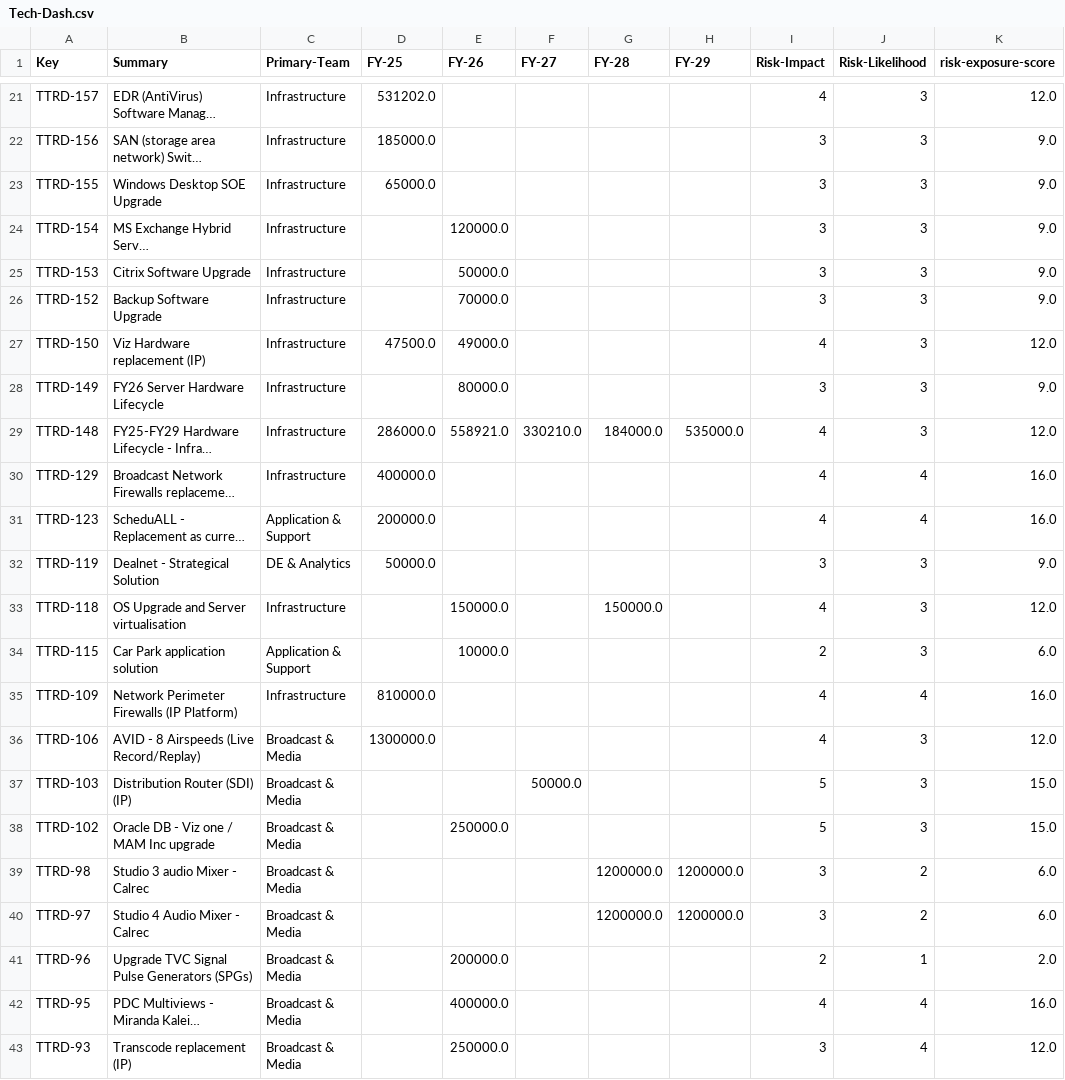
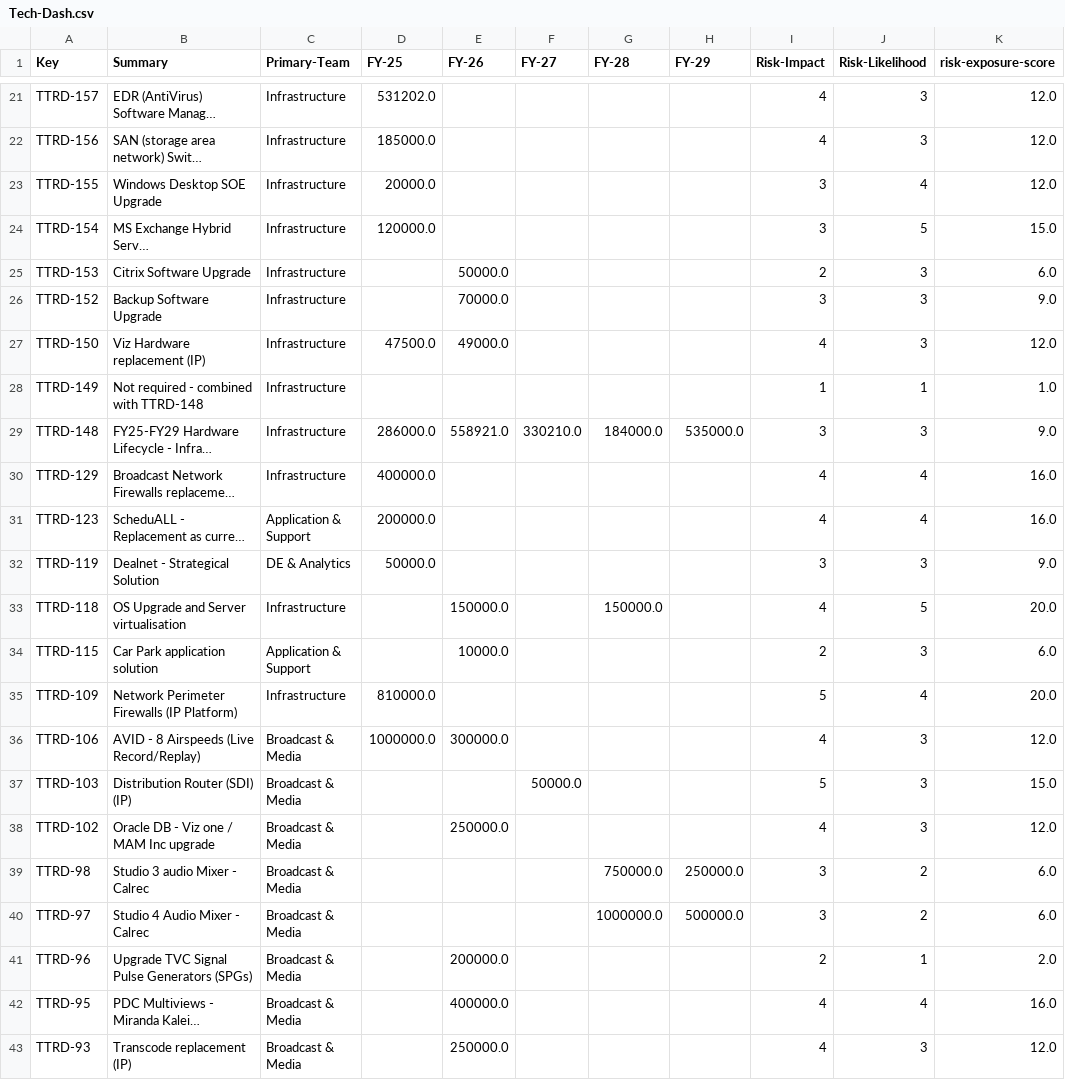
Before and after one commit to pragyanandan/Risk-Tech-Debt-dashboard, a CSV file: Tech-Dash.csv, drawn as a sheet; only a part is shown, gaps mark what is left out; long unchanged cells end in …; the diff covers the shown part only; the diff names each change by its address in the sheet, - before the commit and + after, or states it on an @@ line.

```diff
--- a/Tech-Dash.csv
+++ b/Tech-Dash.csv
-I22 (Risk-Impact): 3
+I22 (Risk-Impact): 4
-K22:K23 (risk-exposure-score): 9.0
+K22:K23 (risk-exposure-score): 12.0
-D23 (FY-25): 65000.0
+D23 (FY-25): 20000.0
-J23 (Risk-Likelihood): 3
+J23 (Risk-Likelihood): 4
-D24 (FY-25): (empty)
+D24 (FY-25): 120000.0
-E24 (FY-26): 120000.0
+E24 (FY-26): (empty)
-J24 (Risk-Likelihood): 3
+J24 (Risk-Likelihood): 5
-K24 (risk-exposure-score): 9.0
+K24 (risk-exposure-score): 15.0
-I25 (Risk-Impact): 3
+I25 (Risk-Impact): 2
-K25 (risk-exposure-score): 9.0
+K25 (risk-exposure-score): 6.0
-B28 (Summary): FY26 Server Hardware Lifecycle
+B28 (Summary): Not required - combined with TTRD-148
-E28 (FY-26): 80000.0
+E28 (FY-26): (empty)
-I28 (Risk-Impact): 3
+I28 (Risk-Impact): 1
-J28 (Risk-Likelihood): 3
+J28 (Risk-Likelihood): 1
-K28 (risk-exposure-score): 9.0
+K28 (risk-exposure-score): 1.0
-I29 (Risk-Impact): 4
+I29 (Risk-Impact): 3
-K29 (risk-exposure-score): 12.0
+K29 (risk-exposure-score): 9.0
-J33 (Risk-Likelihood): 3
+J33 (Risk-Likelihood): 5
-K33 (risk-exposure-score): 12.0
+K33 (risk-exposure-score): 20.0
-I35 (Risk-Impact): 4
+I35 (Risk-Impact): 5
-K35 (risk-exposure-score): 16.0
+K35 (risk-exposure-score): 20.0
-D36 (FY-25): 1300000.0
+D36 (FY-25): 1000000.0
-E36 (FY-26): (empty)
+E36 (FY-26): 300000.0
-I38 (Risk-Impact): 5
+I38 (Risk-Impact): 4
-K38 (risk-exposure-score): 15.0
+K38 (risk-exposure-score): 12.0
-G39 (FY-28): 1200000.0
+G39 (FY-28): 750000.0
-H39 (FY-29): 1200000.0
+H39 (FY-29): 250000.0
-G40 (FY-28): 1200000.0
+G40 (FY-28): 1000000.0
-H40 (FY-29): 1200000.0
+H40 (FY-29): 500000.0
-I43 (Risk-Impact): 3
+I43 (Risk-Impact): 4
-J43 (Risk-Likelihood): 4
+J43 (Risk-Likelihood): 3
```
Also changed, not shown: 63 edited cells elsewhere in this file, 1 other file.
